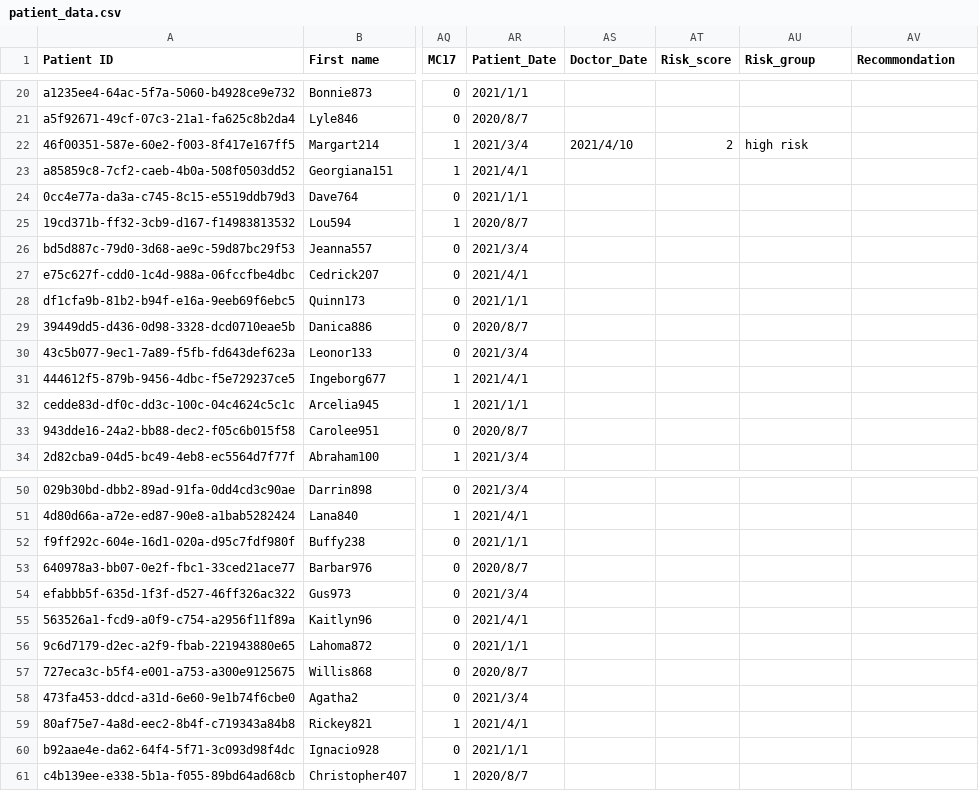
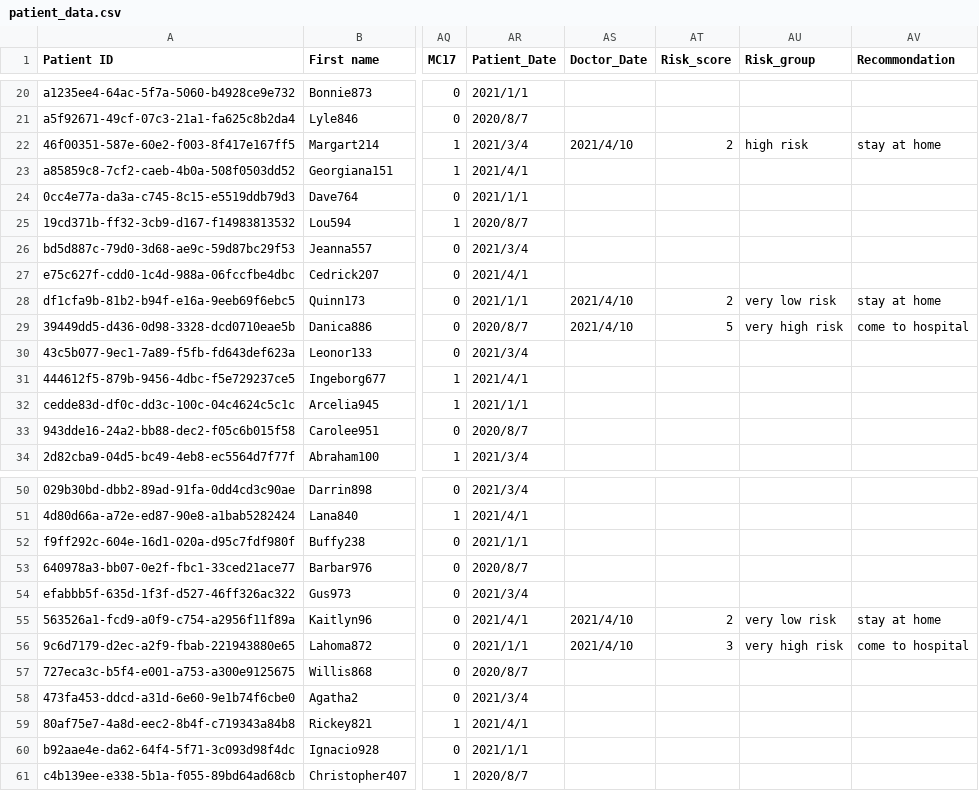
Before and after one commit to longyun0701/test_web, a CSV file: src/patient_data.csv, drawn as a sheet; only a part is shown, gaps mark what is left out; the diff covers the shown part only; the diff names each change by its address in the sheet, - before the commit and + after, or states it on an @@ line.

```diff
--- a/src/patient_data.csv
+++ b/src/patient_data.csv
-AV22 (Recommondation): (empty)
+AV22 (Recommondation): stay at home
-AS28:AS29 (Doctor_Date): (empty)
+AS28:AS29 (Doctor_Date): 2021/4/10
-AT28 (Risk_score): (empty)
+AT28 (Risk_score): 2
-AU28 (Risk_group): (empty)
+AU28 (Risk_group): very low risk
-AV28 (Recommondation): (empty)
+AV28 (Recommondation): stay at home
-AT29 (Risk_score): (empty)
+AT29 (Risk_score): 5
-AU29 (Risk_group): (empty)
+AU29 (Risk_group): very high risk
-AV29 (Recommondation): (empty)
+AV29 (Recommondation): come to hospital
-AS55:AS56 (Doctor_Date): (empty)
+AS55:AS56 (Doctor_Date): 2021/4/10
-AT55 (Risk_score): (empty)
+AT55 (Risk_score): 2
-AU55 (Risk_group): (empty)
+AU55 (Risk_group): very low risk
-AV55 (Recommondation): (empty)
+AV55 (Recommondation): stay at home
-AT56 (Risk_score): (empty)
+AT56 (Risk_score): 3
-AU56 (Risk_group): (empty)
+AU56 (Risk_group): very high risk
-AV56 (Recommondation): (empty)
+AV56 (Recommondation): come to hospital
```
Also changed, not shown: 2 removed rows and 33 edited cells elsewhere in this file.
